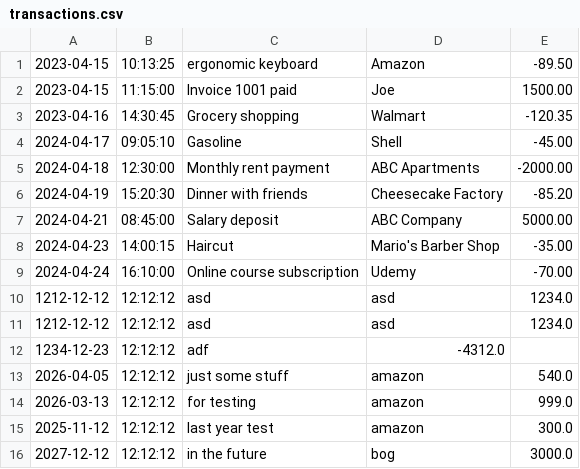
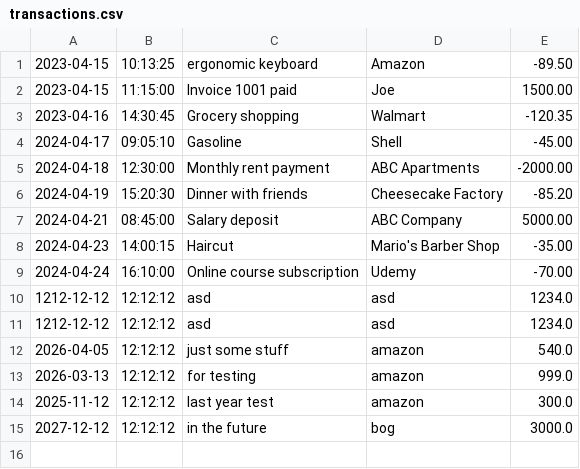
Before and after one commit to BogdanATA/ledger-app-2.0, a CSV file: transactions.csv, drawn as a sheet; the diff names each change by its address in the sheet, - before the commit and + after, or states it on an @@ line.

```diff
--- a/transactions.csv
+++ b/transactions.csv
-row 12: 1234-12-23 | 12:12:12 | adf | -4312.0
```
Also changed, not shown: 1 other file.
